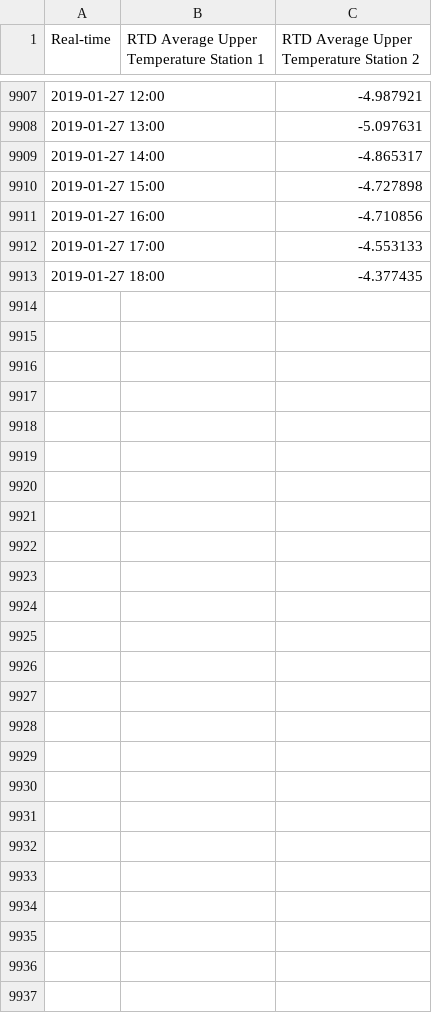
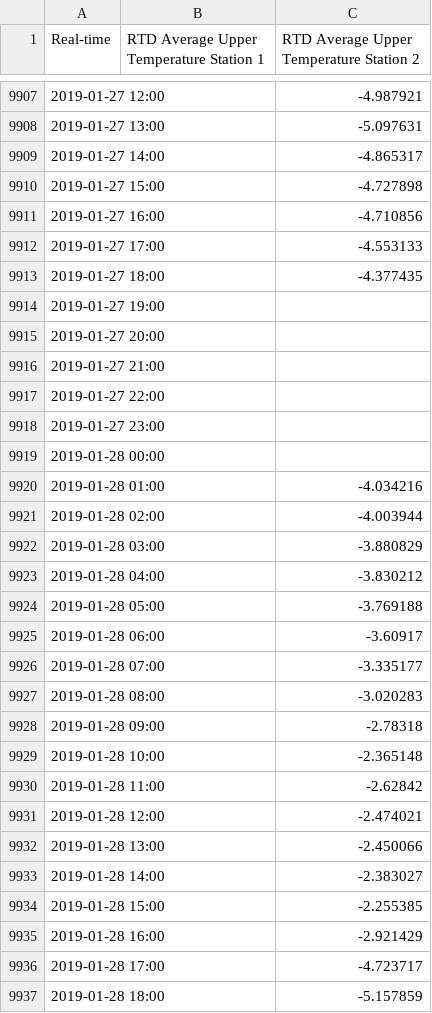
Before and after one commit to lenae101/lenae101.github.io, a CSV file: data/temperature.csv, drawn as a sheet; only a part is shown, gaps mark what is left out.

Commit message:
Automated message: committing data for 20190128

```diff
--- a/data/temperature.csv
+++ b/data/temperature.csv
@@ -9913 +9913,25 @@ Real-time, RTD Average Upper Temperature Station 1, RTD Average Upper Temperatur
 2019-01-27 18:00, ,-4.377435
+2019-01-27 19:00, ,
+2019-01-27 20:00, ,
+2019-01-27 21:00, ,
+2019-01-27 22:00, ,
+2019-01-27 23:00, ,
+2019-01-28 00:00, ,
+2019-01-28 01:00, ,-4.034216
+2019-01-28 02:00, ,-4.003944
+2019-01-28 03:00, ,-3.880829
+2019-01-28 04:00, ,-3.830212
+2019-01-28 05:00, ,-3.769188
+2019-01-28 06:00, ,-3.60917
+2019-01-28 07:00, ,-3.335177
+2019-01-28 08:00, ,-3.020283
+2019-01-28 09:00, ,-2.78318
+2019-01-28 10:00, ,-2.365148
+2019-01-28 11:00, ,-2.62842
+2019-01-28 12:00, ,-2.474021
+2019-01-28 13:00, ,-2.450066
+2019-01-28 14:00, ,-2.383027
+2019-01-28 15:00, ,-2.255385
+2019-01-28 16:00, ,-2.921429
+2019-01-28 17:00, ,-4.723717
+2019-01-28 18:00, ,-5.157859
```
Also changed, not shown: data/long_radiation_down.csv, data/long_radiation_up.csv, 7 other files.
